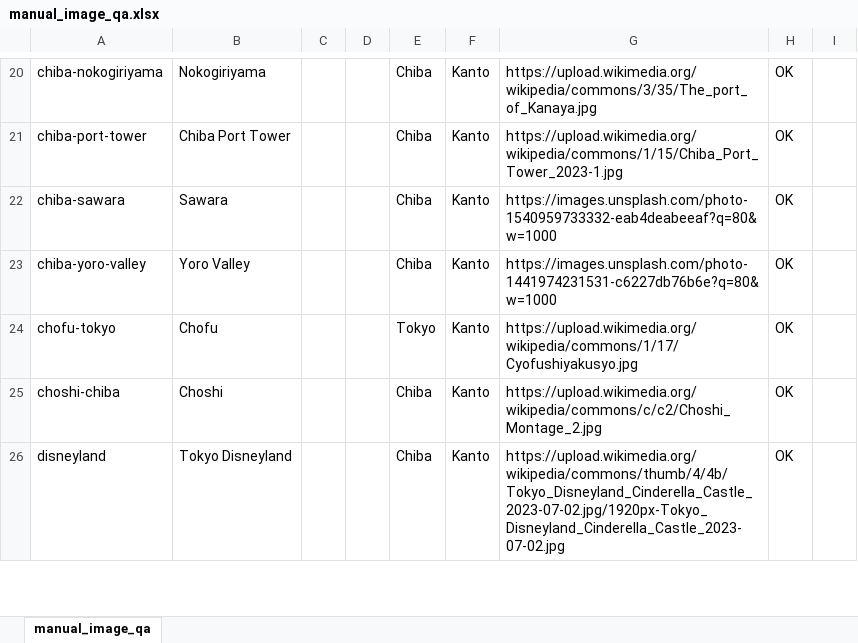
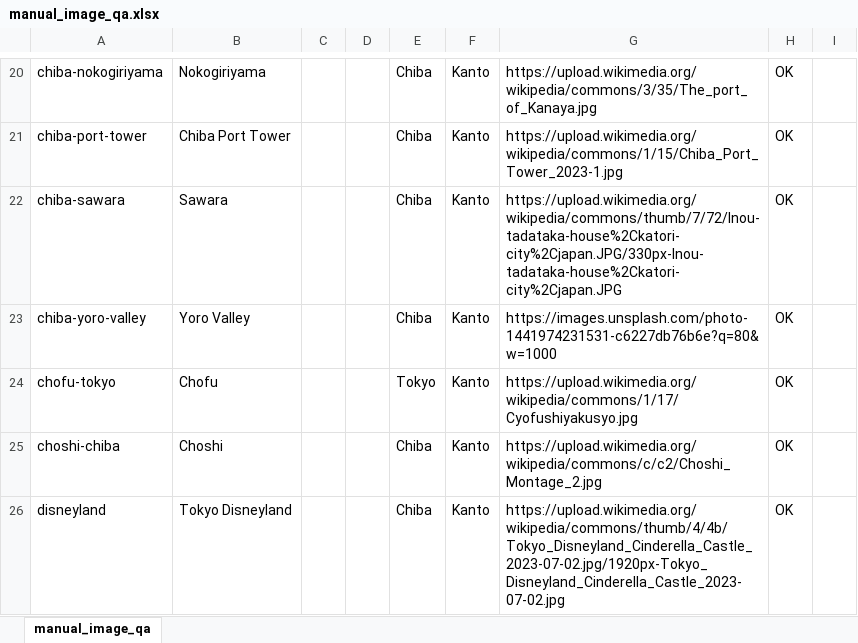
Before and after one commit to anee5h/trip-planner, an Excel workbook: reports/manual_image_qa.xlsx, sheet manual_image_qa, drawn as a sheet; only a part is shown, gaps mark what is left out; values as stored, in another font and other column widths than the file's, no borders; the diff covers the shown part only; the diff names each change by its address in the sheet, - before the commit and + after, or states it on an @@ line.

Commit message:
feat(destinations): apply user custom replacement image URLs

```diff
--- a/reports/manual_image_qa.xlsx (sheet manual_image_qa)
+++ b/reports/manual_image_qa.xlsx (sheet manual_image_qa)
-G22: https://images.unsplash.com/photo-1540959733332-eab4deabeeaf?q=80&w=1000
+G22: https://upload.wikimedia.org/wikipedia/commons/thumb/7/72/Inou-tadataka-house%2Ckatori-city%2Cjapan.JPG/330px-Inou-tadataka-house%2Ckatori-city%2Cjapan.JPG
```
Also changed, not shown: 19 edited cells elsewhere in this sheet, 26 other files.
